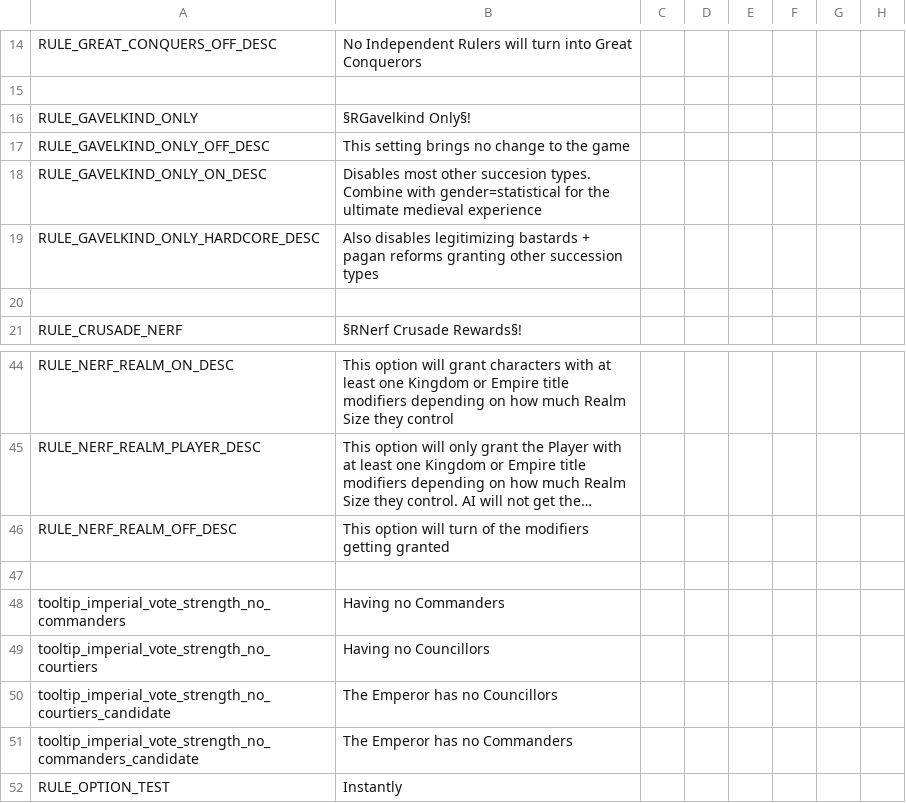
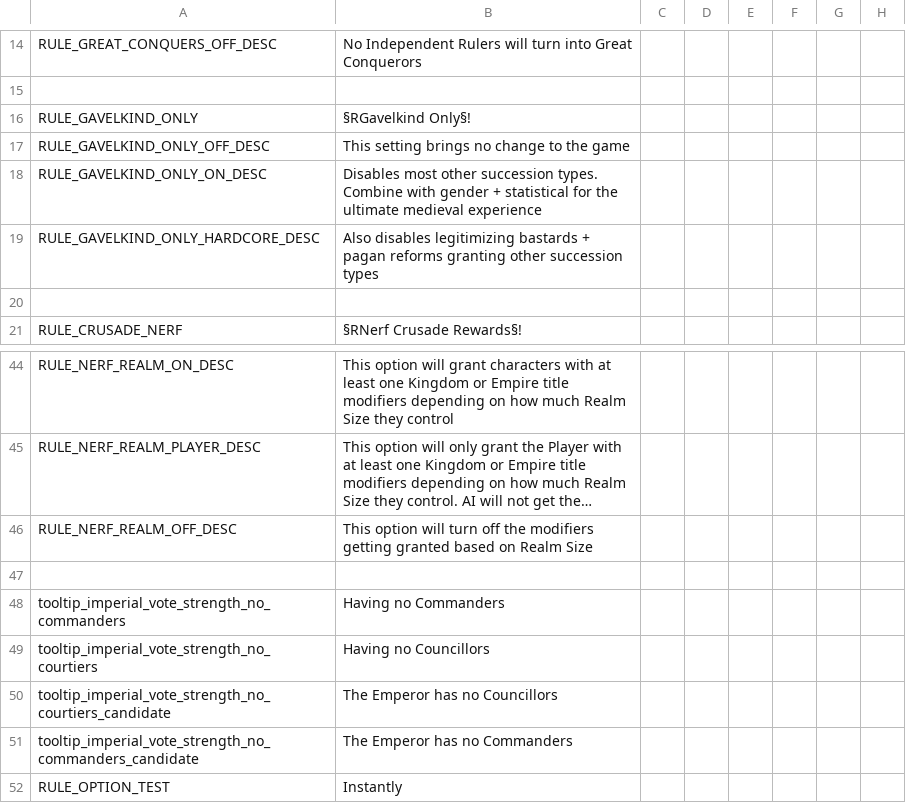
Before and after one commit to Archidemos/extradecisions, a CSV file: localisation/ar_rules.csv, drawn as a sheet; only a part is shown, gaps mark what is left out; long unchanged cells end in …; the diff names each change by its address in the sheet, - before the commit and + after, or states it on an @@ line.

```diff
--- a/localisation/ar_rules.csv
+++ b/localisation/ar_rules.csv
-B18: …most other succesion types. Combine with gender=statistical for the…
+B18: …most other succession types. Combine with gender + statistical for the…
-B46: …will turn of the modifiers getting granted
+B46: …will turn off the modifiers getting granted based on Realm Size
```
Also changed, not shown: 2 other files.
